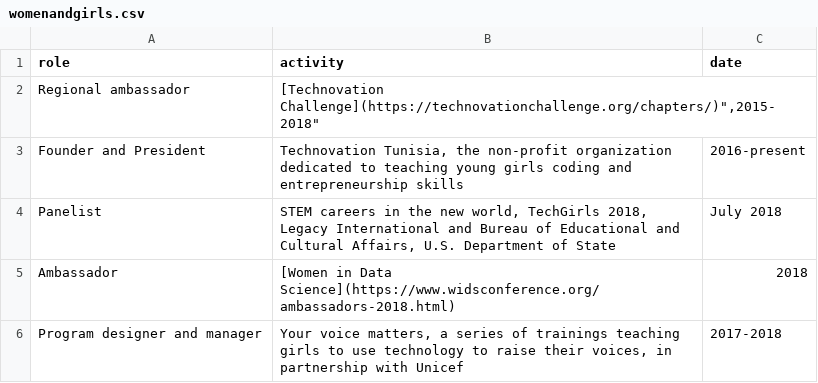
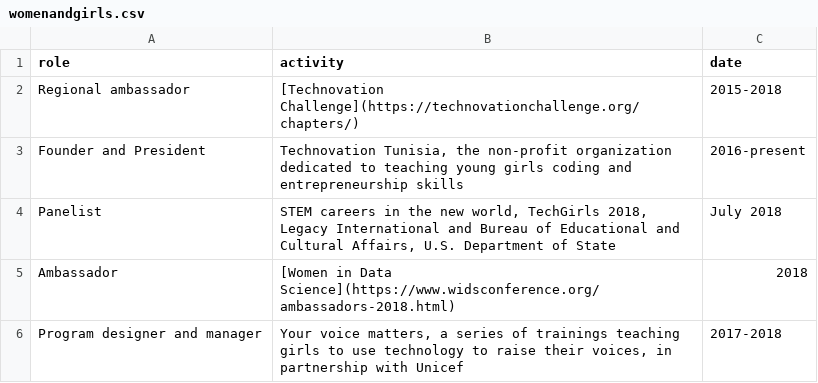
Before and after one commit to amelgh/amelgh.github.io, a CSV file: _data/womenandgirls.csv, drawn as a sheet; only a part is shown.

```diff
--- a/_data/womenandgirls.csv
+++ b/_data/womenandgirls.csv
@@ -1,3 +1,3 @@
 role,activity,date
-"Regional ambassador","[Technovation Challenge](https://technovationchallenge.org/chapters/)"","2015-2018"
+"Regional ambassador","[Technovation Challenge](https://technovationchallenge.org/chapters/)","2015-2018"
 "Founder and President","Technovation Tunisia, the non-profit organization dedicated to teaching young girls coding and entrepreneurship skills","2016-present"
```
Also changed, not shown: 1 other file.
